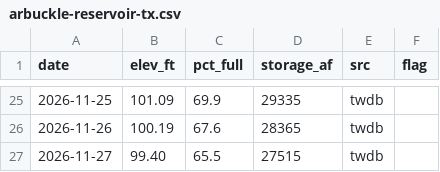
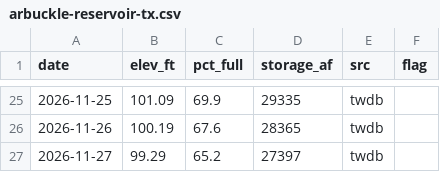
Before and after one commit to issbguru-png/lakelevelfinder, a CSV file: data/series/arbuckle-reservoir-tx.csv, drawn as a sheet; only a part is shown, gaps mark what is left out.

```diff
--- a/data/series/arbuckle-reservoir-tx.csv
+++ b/data/series/arbuckle-reservoir-tx.csv
@@ -26,2 +26,2 @@ date,elev_ft,pct_full,storage_af,src,flag
 2026-11-26,100.19,67.6,28365,twdb,
-2026-11-27,99.40,65.5,27515,twdb,
+2026-11-27,99.29,65.2,27397,twdb,
```
Also changed, not shown: data/series/b-a-steinhagen-lake-tx.csv, data/series/barker-reservoir-tx.csv, 50 other files.
